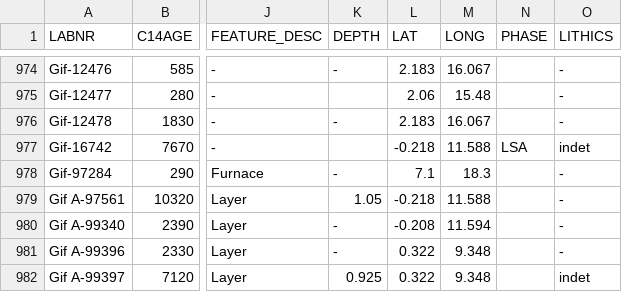
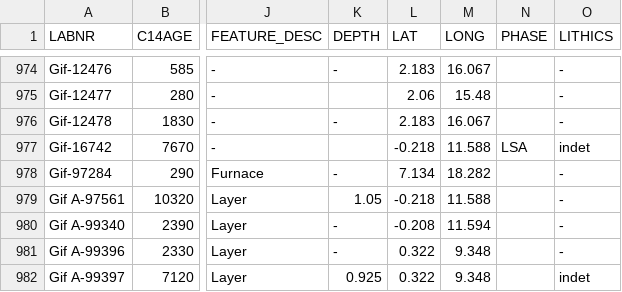
Before and after one commit to dirkseidensticker/aDRAC, a CSV file: aDRAC.csv, drawn as a sheet; only a part is shown, gaps mark what is left out; the diff names each change by its address in the sheet, - before the commit and + after, or states it on an @@ line.

Commit message:
updated coords Ouassi

```diff
--- a/aDRAC.csv
+++ b/aDRAC.csv
-L978 (LAT): 7.1
+L978 (LAT): 7.134
-M978 (LONG): 18.3
+M978 (LONG): 18.282
```
